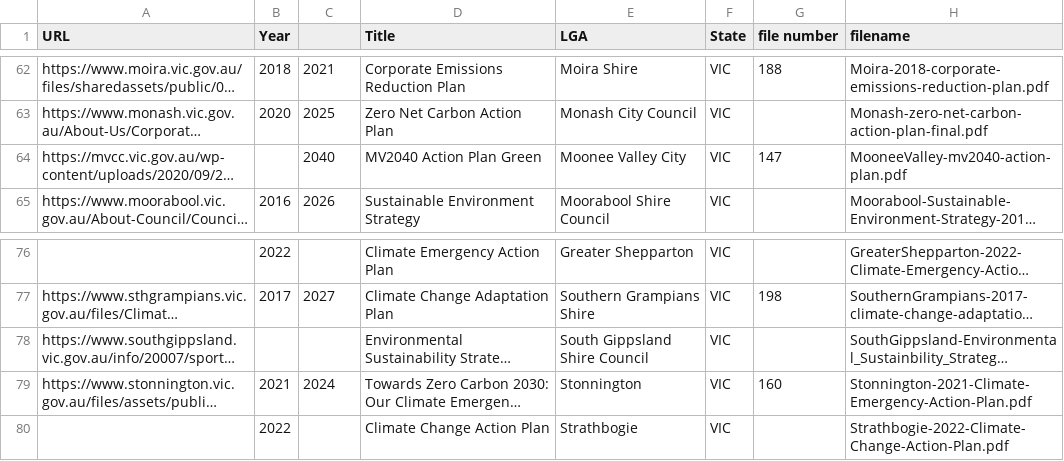
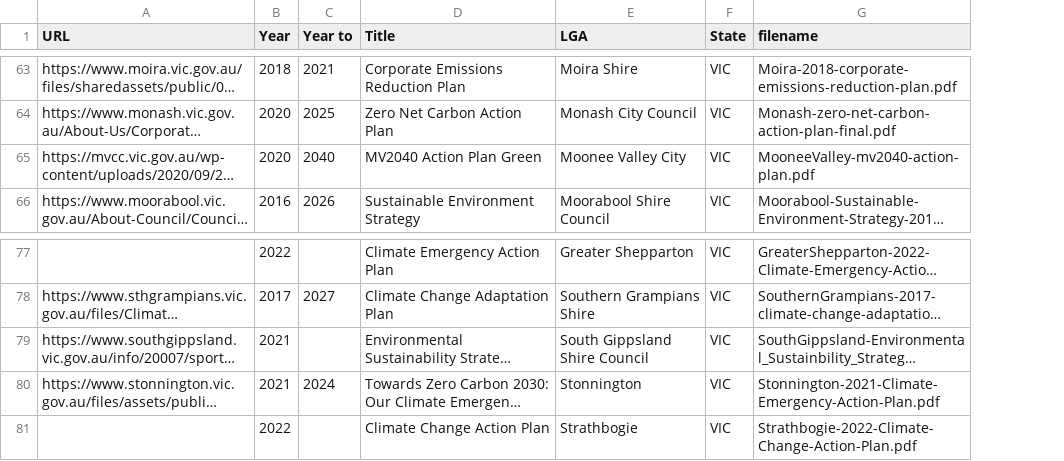
Before and after one commit to xpatiate/nlp-climate-vic-dataset, a CSV file: dataset.csv, drawn as a sheet; only a part is shown, gaps mark what is left out; long unchanged cells end in …; removed rows and columns are numbered as before the commit, all else as after; the diff covers the shown part only; the diff names each change by its address in the sheet, - before the commit and + after, or states it on an @@ line.

```diff
--- a/dataset.csv
+++ b/dataset.csv
-column G (file number), rows 62-64: 188 |  | 147; rows 77-79: 198 |  | 160
-C1: (empty)
+C1: Year to
-B65 (Year): (empty)
+B65 (Year): 2020
-B79 (Year): (empty)
+B79 (Year): 2021
```
Also changed, not shown: 1 added row, 1 removed row and 3 edited cells elsewhere in this file, 1 other file.
